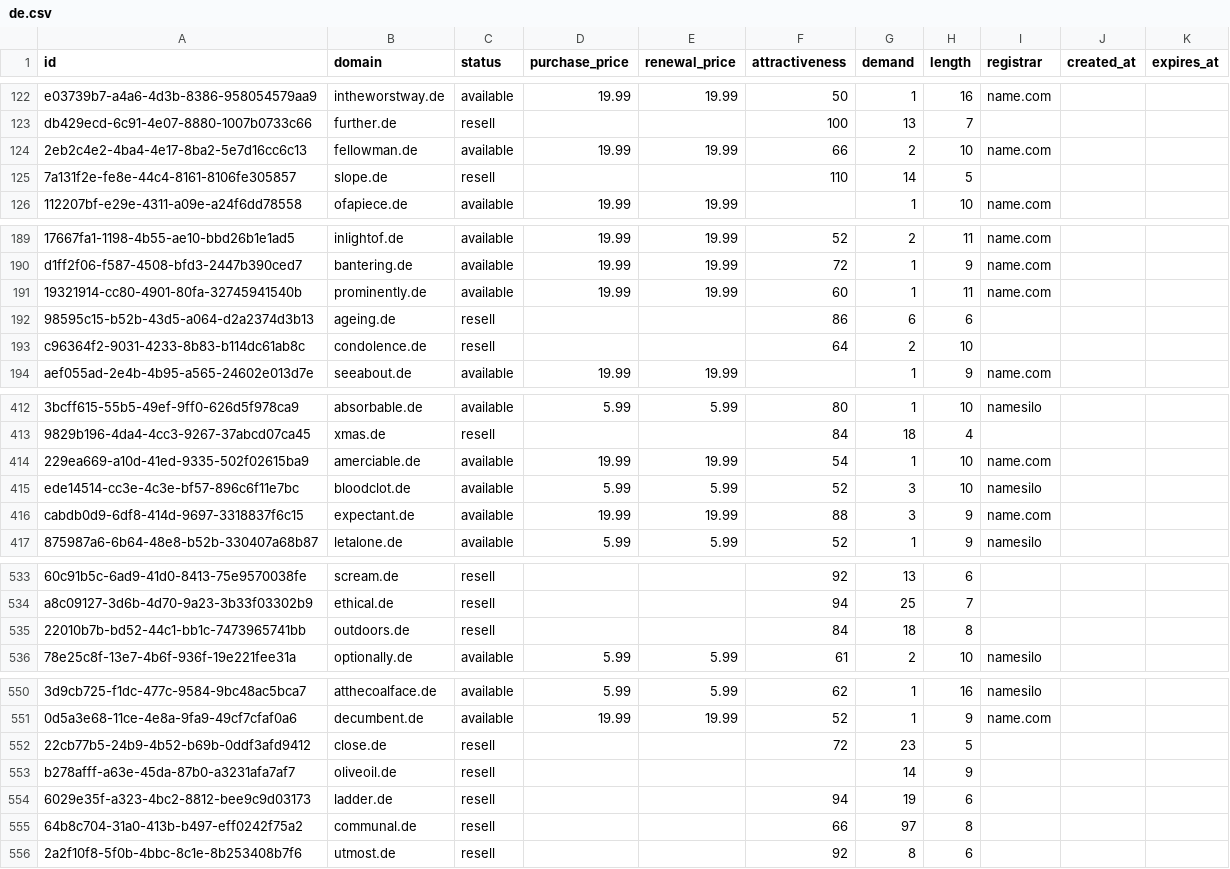
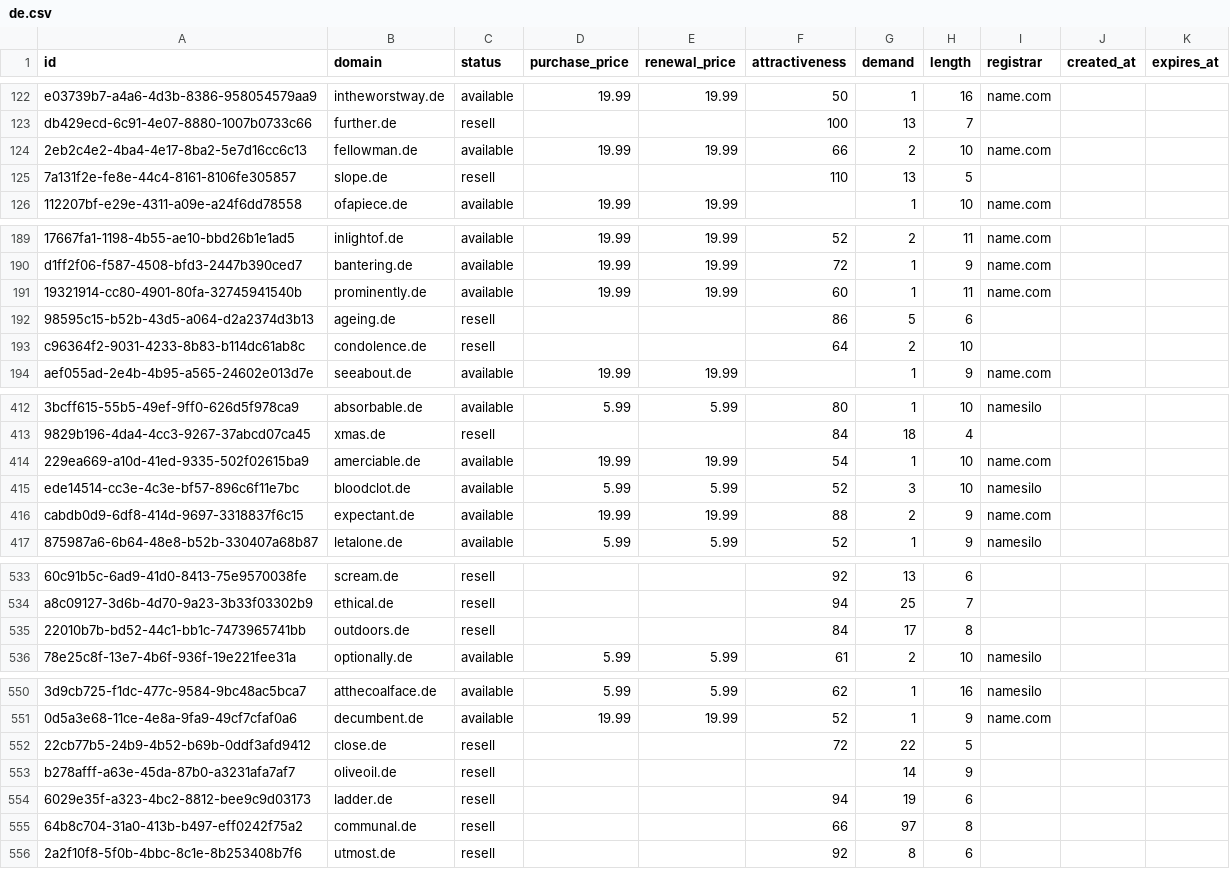
Before and after one commit to UniqueDomains/de-oneword-domains, a CSV file: de.csv, drawn as a sheet; only a part is shown, gaps mark what is left out; the diff covers the shown part only; the diff names each change by its address in the sheet, - before the commit and + after, or states it on an @@ line.

```diff
--- a/de.csv
+++ b/de.csv
-G125 (demand): 14
+G125 (demand): 13
-G192 (demand): 6
+G192 (demand): 5
-G416 (demand): 3
+G416 (demand): 2
-G535 (demand): 18
+G535 (demand): 17
-G552 (demand): 23
+G552 (demand): 22
```
Also changed, not shown: 1 added row, 2 moved rows and 28 edited cells elsewhere in this file, 4 other files.
